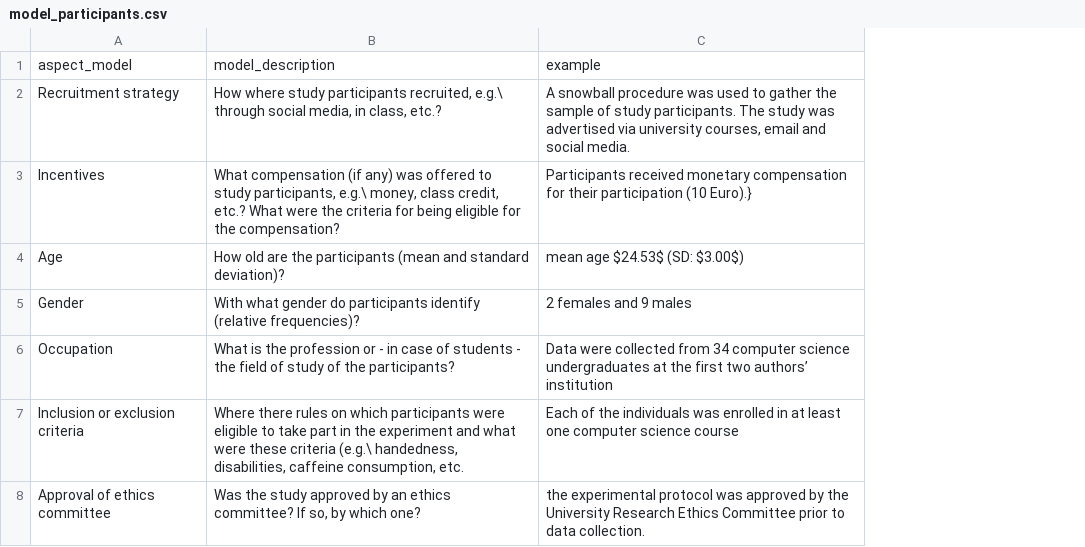
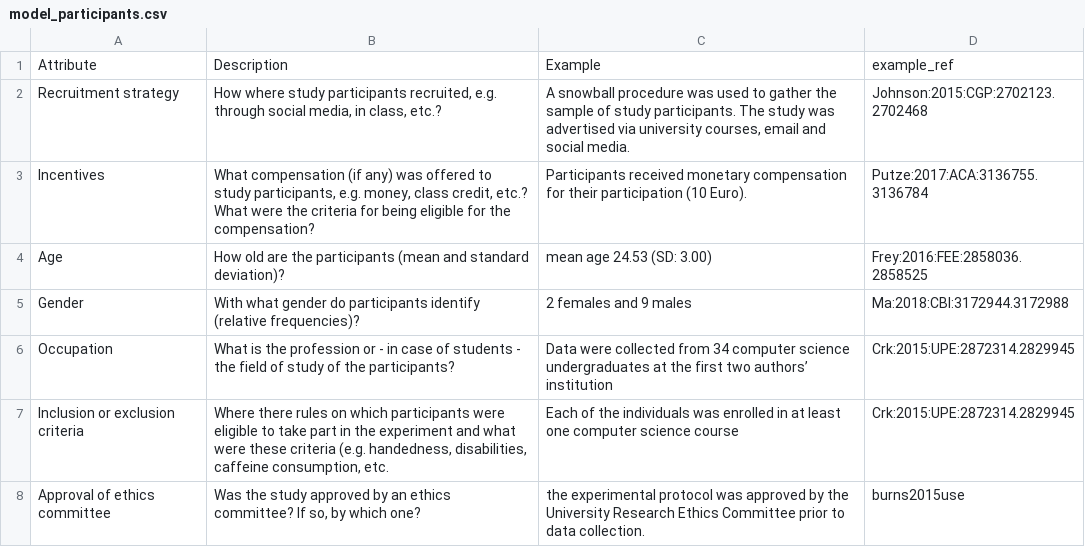
Before and after one commit to brain-signals-hci/experiment-model, a CSV file: _data/model_participants.csv, drawn as a sheet; removed rows and columns are numbered as before the commit, all else as after; the diff names each change by its address in the sheet, - before the commit and + after, or states it on an @@ line.

```diff
--- a/_data/model_participants.csv
+++ b/_data/model_participants.csv
+column D, rows 2-8: Johnson:2015:CGP:2702123.2702468 | Putze:2017:ACA:3136755.3136784 | Frey:2016:FEE:2858036.2858525 | Ma:2018:CBI:3172944.3172988 | Crk:2015:UPE:2872314.2829945 | Crk:2015:UPE:2872314.2829945 | burns2015use
-row 1: aspect_model | model_description | example
+row 1: Attribute | Description | Example | example_ref
-B2: …participants recruited, e.g.\ through social…
+B2: …participants recruited, e.g. through social…
-B3: …study participants, e.g.\ money, class…
+B3: …study participants, e.g. money, class…
-C3: …participation (10 Euro).}
+C3: …participation (10 Euro).
-C4: mean age $24.53$ (SD: $3.00$)
+C4: mean age 24.53 (SD: 3.00)
-B7: …these criteria (e.g.\ handedness, disabilities,…
+B7: …these criteria (e.g. handedness, disabilities,…
```
Also changed, not shown: _data/model_brain_signals.csv, _data/model_data.csv, 8 other files.
